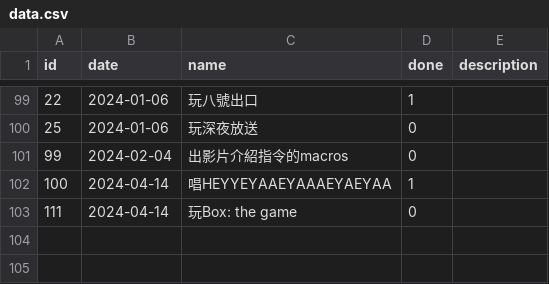
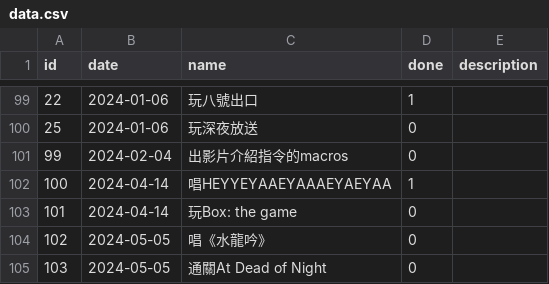
Before and after one commit to champsing/mercuryland, a CSV file: public/data.csv, drawn as a sheet; only a part is shown, gaps mark what is left out.

```diff
--- a/public/data.csv
+++ b/public/data.csv
@@ -102,2 +102,4 @@ id,date,name,done,description
 100,2024-04-14,唱HEYYEYAAEYAAAEYAEYAA,1,
-111,2024-04-14,玩Box: the game,0,
+101,2024-04-14,玩Box: the game,0,
+102,2024-05-05,唱《水龍吟》,0,
+103,2024-05-05,通關At Dead of Night,0,
```
Also changed, not shown: 1 other file.
